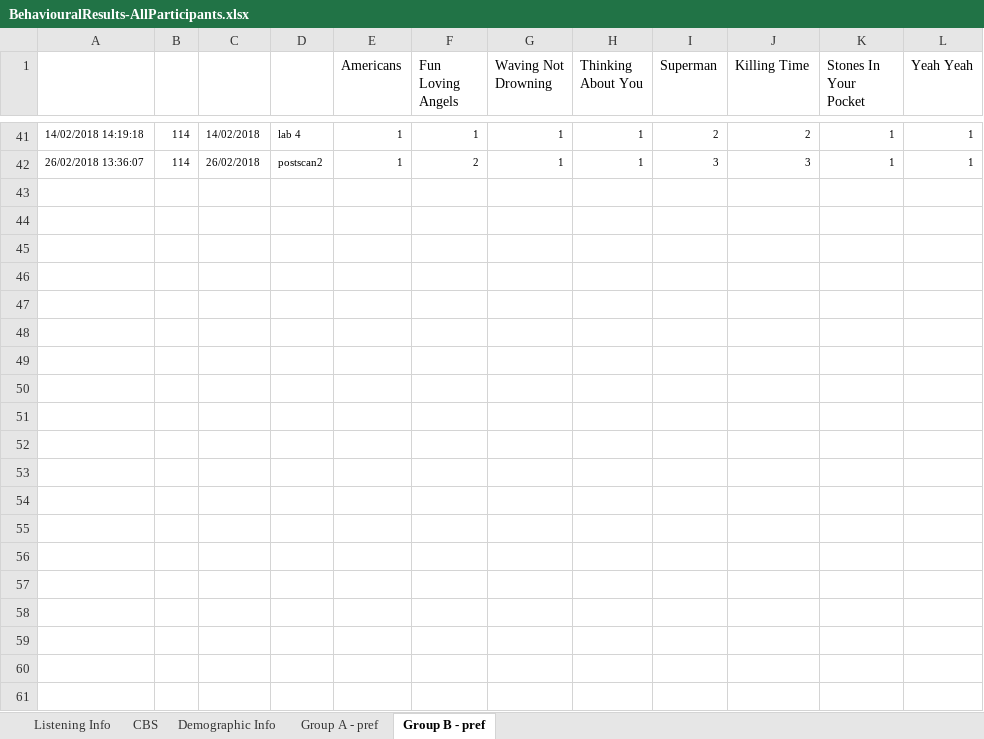
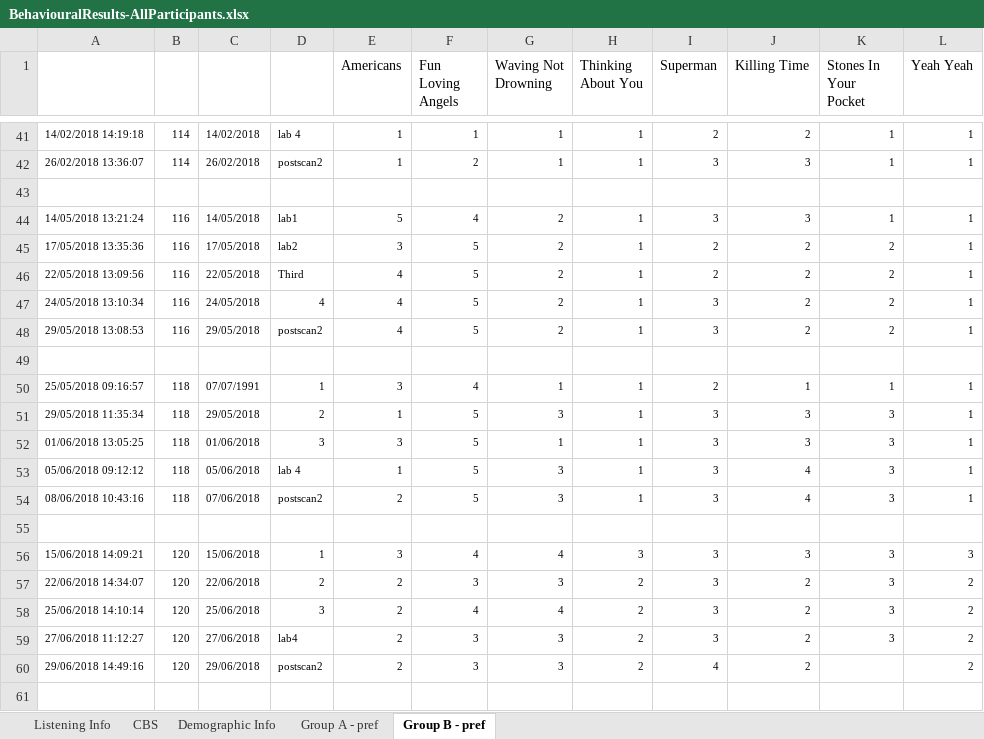
Before and after one commit to asternin/PhDProject, an Excel workbook: Music and Memory/BehaviouralResults/BehaviouralResults-AllParticipants.xlsx, sheet Group B - pref, drawn as a sheet; only a part is shown, gaps mark what is left out; values as stored, in another font and other column widths than the file's, no borders; the diff covers the shown part only; the diff names each change by its address in the sheet, - before the commit and + after, or states it on an @@ line.

```diff
--- a/Music and Memory/BehaviouralResults/BehaviouralResults-AllParticipants.xlsx (sheet Group B - pref)
+++ b/Music and Memory/BehaviouralResults/BehaviouralResults-AllParticipants.xlsx (sheet Group B - pref)
+row 43: (empty)
+row 44: 14/05/2018 13:21:24 | 116 | 14/05/2018 | lab1 | 5 | 4 | 2 | 1 | 3 | 3 | 1 | 1
+row 45: 17/05/2018 13:35:36 | 116 | 17/05/2018 | lab2 | 3 | 5 | 2 | 1 | 2 | 2 | 2 | 1
+row 46: 22/05/2018 13:09:56 | 116 | 22/05/2018 | Third | 4 | 5 | 2 | 1 | 2 | 2 | 2 | 1
+row 47: 24/05/2018 13:10:34 | 116 | 24/05/2018 | 4 | 4 | 5 | 2 | 1 | 3 | 2 | 2 | 1
+row 48: 29/05/2018 13:08:53 | 116 | 29/05/2018 | postscan2 | 4 | 5 | 2 | 1 | 3 | 2 | 2 | 1
+row 49: (empty)
+row 50: 25/05/2018 09:16:57 | 118 | 07/07/1991 | 1 | 3 | 4 | 1 | 1 | 2 | 1 | 1 | 1
+row 51: 29/05/2018 11:35:34 | 118 | 29/05/2018 | 2 | 1 | 5 | 3 | 1 | 3 | 3 | 3 | 1
+row 52: 01/06/2018 13:05:25 | 118 | 01/06/2018 | 3 | 3 | 5 | 1 | 1 | 3 | 3 | 3 | 1
+row 53: 05/06/2018 09:12:12 | 118 | 05/06/2018 | lab 4 | 1 | 5 | 3 | 1 | 3 | 4 | 3 | 1
+row 54: 08/06/2018 10:43:16 | 118 | 07/06/2018 | postscan2 | 2 | 5 | 3 | 1 | 3 | 4 | 3 | 1
+row 55: (empty)
+row 56: 15/06/2018 14:09:21 | 120 | 15/06/2018 | 1 | 3 | 4 | 4 | 3 | 3 | 3 | 3 | 3
+row 57: 22/06/2018 14:34:07 | 120 | 22/06/2018 | 2 | 2 | 3 | 3 | 2 | 3 | 2 | 3 | 2
+row 58: 25/06/2018 14:10:14 | 120 | 25/06/2018 | 3 | 2 | 4 | 4 | 2 | 3 | 2 | 3 | 2
+row 59: 27/06/2018 11:12:27 | 120 | 27/06/2018 | lab4 | 2 | 3 | 3 | 2 | 3 | 2 | 3 | 2
+row 60: 29/06/2018 14:49:16 | 120 | 29/06/2018 | postscan2 | 2 | 3 | 3 | 2 | 4 | 2 |  | 2
+row 61: (empty)
```
Also changed, not shown: 16 added rows elsewhere in this sheet, sheet Listening Info, sheet Demographic Info, sheet Group A - pref, sheet CBS, charts or pictures, Music and Memory/BehaviouralResults/LyricOrientation_AllParticipants.xlsx, Music and Memory/BehaviouralResults/sevents-ALLDATA.xlsx, 17 other files.
